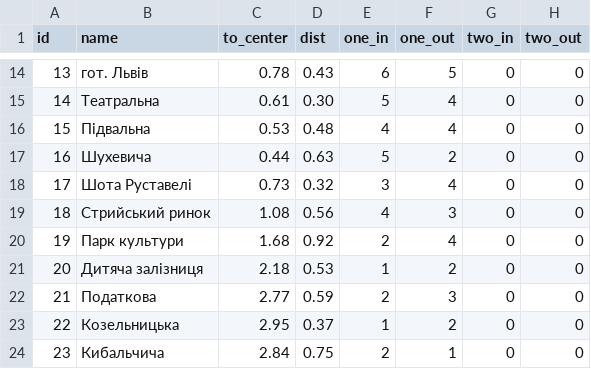
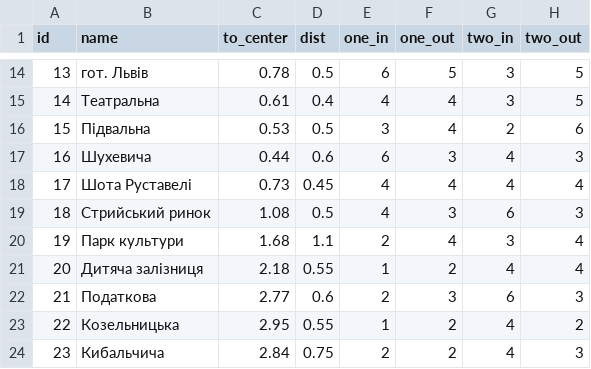
Before and after one commit to mronethere/r-labs, a CSV file: data/lab2.csv, drawn as a sheet; only a part is shown, gaps mark what is left out; the diff covers the shown part only.

```diff
--- a/data/lab2.csv
+++ b/data/lab2.csv
@@ -14,11 +14,11 @@ id, name,             to_center,  dist, one_in, one_out, two_in, two_out
-13, гот. Львів,  		  0.78,   0.43, 6,		5,  	 0,      0
-14, Театральна, 		  0.61,   0.30, 5,		4,  	 0,      0
-15, Підвальна, 			  0.53,   0.48, 4,		4,  	 0,      0
-16, Шухевича, 			  0.44,   0.63, 5,		2,  	 0,      0
-17, Шота Руставелі, 	  0.73,   0.32, 3,		4,  	 0,      0
-18, Стрийський ринок, 	  1.08,   0.56, 4,		3,  	 0,      0
-19, Парк культури,  	  1.68,   0.92, 2,		4,  	 0,      0
-20, Дитяча залізниця,	  2.18,   0.53, 1,		2,  	 0,      0
-21, Податкова, 			  2.77,   0.59, 2,		3,  	 0,      0
-22, Козельницька, 		  2.95,   0.37, 1,		2,  	 0,      0
-23, Кибальчича,			  2.84,   0.75, 2,		1,  	 0,      0
+13, гот. Львів,  		  0.78,   0.5,  6,		5,  	 3,		 5
+14, Театральна, 		  0.61,   0.4,  4,		4,  	 3,		 5
+15, Підвальна, 			  0.53,   0.5,  3,		4,  	 2,		 6
+16, Шухевича, 			  0.44,   0.6,  6,		3,  	 4,		 3
+17, Шота Руставелі, 	  0.73,   0.45, 4,		4,  	 4,		 4
+18, Стрийський ринок, 	  1.08,   0.5,  4,		3,  	 6,		 3
+19, Парк культури,  	  1.68,   1.1,  2,		4,  	 3,		 4
+20, Дитяча залізниця,	  2.18,   0.55, 1,		2,  	 4,		 4
+21, Податкова, 			  2.77,   0.6,  2,		3,  	 6,		 3
+22, Козельницька, 		  2.95,   0.55, 1,		2,  	 4,	 	 2
+23, Кибальчича,			  2.84,   0.75, 2,		2,  	 4,	 	 3
```
Also changed, not shown: 67 edited cells elsewhere in this file, 4 other files.
